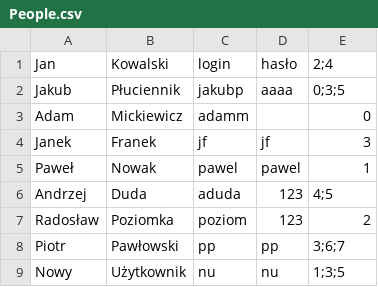
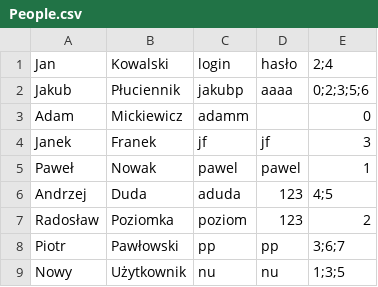
Before and after one commit to JakubPluciennik/Biblioteka, a CSV file: src/main/resources/CSV/People.csv, drawn as a sheet.

```diff
--- a/src/main/resources/CSV/People.csv
+++ b/src/main/resources/CSV/People.csv
@@ -1,3 +1,3 @@
 Jan,Kowalski,login,hasło,2;4
-Jakub,Płuciennik,jakubp,aaaa,0;3;5
+Jakub,Płuciennik,jakubp,aaaa,0;2;3;5;6
 Adam,Mickiewicz,adamm, ,0
```
Also changed, not shown: src/main/resources/CSV/Books.csv, target/classes/CSV/Books.csv, 12 other files.
